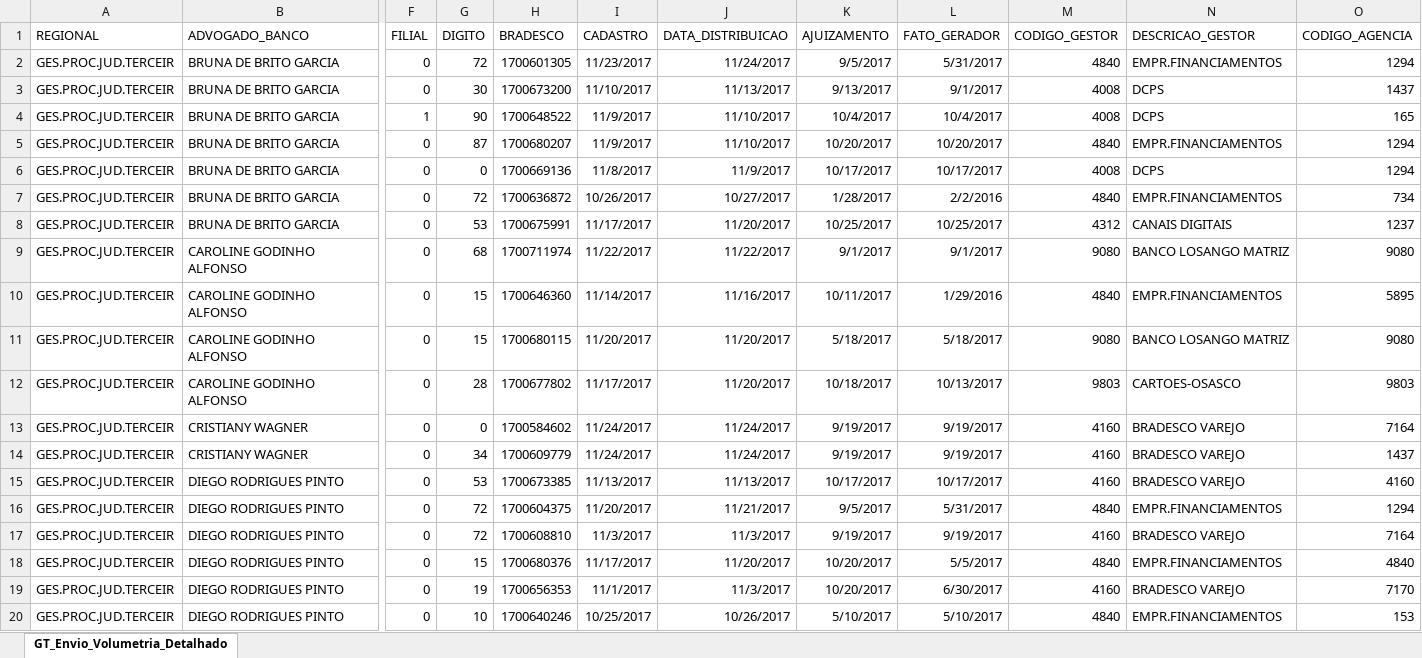
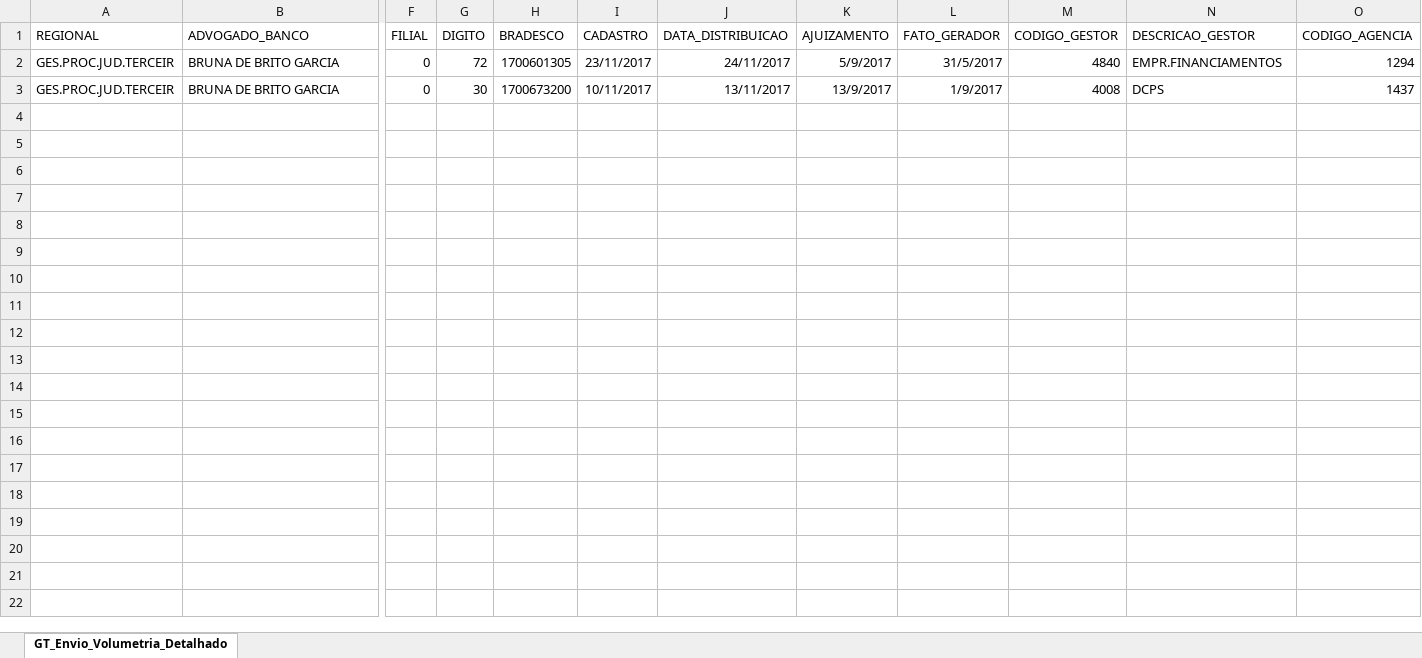
Before and after one commit to 2maykealex/dplaw_Robot, an Excel workbook: volumetrias/Volumetria 2017.11.xlsx, sheet GT_Envio_Volumetria_Detalhado, drawn as a sheet; only a part is shown, gaps mark what is left out; values as stored, in another font and other column widths than the file's, no borders; rows hold the shown columns only; the diff covers the shown part only; the diff names each change by its address in the sheet, - before the commit and + after, or states it on an @@ line.

```diff
--- a/volumetrias/Volumetria 2017.11.xlsx (sheet GT_Envio_Volumetria_Detalhado)
+++ b/volumetrias/Volumetria 2017.11.xlsx (sheet GT_Envio_Volumetria_Detalhado)
-I2 (CADASTRO): 11/23/2017
+I2 (CADASTRO): 23/11/2017
-J2 (DATA_DISTRIBUICAO): 11/24/2017
+J2 (DATA_DISTRIBUICAO): 24/11/2017
-K2 (AJUIZAMENTO): 9/5/2017
+K2 (AJUIZAMENTO): 5/9/2017
-L2 (FATO_GERADOR): 5/31/2017
+L2 (FATO_GERADOR): 31/5/2017
-I3 (CADASTRO): 11/10/2017
+I3 (CADASTRO): 10/11/2017
-J3 (DATA_DISTRIBUICAO): 11/13/2017
+J3 (DATA_DISTRIBUICAO): 13/11/2017
-K3 (AJUIZAMENTO): 9/13/2017
+K3 (AJUIZAMENTO): 13/9/2017
-L3 (FATO_GERADOR): 9/1/2017
+L3 (FATO_GERADOR): 1/9/2017
-row 4: GES.PROC.JUD.TERCEIR | BRUNA DE BRITO GARCIA | 1 | 90 | 1700648522 | 11/9/2017 | 11/10/2017 | 10/4/2017 | 10/4/2017 | 4008 | DCPS | 165
-row 5: GES.PROC.JUD.TERCEIR | BRUNA DE BRITO GARCIA | 0 | 87 | 1700680207 | 11/9/2017 | 11/10/2017 | 10/20/2017 | 10/20/2017 | 4840 | EMPR.FINANCIAMENTOS | 1294
-row 6: GES.PROC.JUD.TERCEIR | BRUNA DE BRITO GARCIA | 0 | 0 | 1700669136 | 11/8/2017 | 11/9/2017 | 10/17/2017 | 10/17/2017 | 4008 | DCPS | 1294
-row 7: GES.PROC.JUD.TERCEIR | BRUNA DE BRITO GARCIA | 0 | 72 | 1700636872 | 10/26/2017 | 10/27/2017 | 1/28/2017 | 2/2/2016 | 4840 | EMPR.FINANCIAMENTOS | 734
-row 8: GES.PROC.JUD.TERCEIR | BRUNA DE BRITO GARCIA | 0 | 53 | 1700675991 | 11/17/2017 | 11/20/2017 | 10/25/2017 | 10/25/2017 | 4312 | CANAIS DIGITAIS | 1237
-row 9: GES.PROC.JUD.TERCEIR | CAROLINE GODINHO ALFONSO | 0 | 68 | 1700711974 | 11/22/2017 | 11/22/2017 | 9/1/2017 | 9/1/2017 | 9080 | BANCO LOSANGO MATRIZ | 9080
-row 10: GES.PROC.JUD.TERCEIR | CAROLINE GODINHO ALFONSO | 0 | 15 | 1700646360 | 11/14/2017 | 11/16/2017 | 10/11/2017 | 1/29/2016 | 4840 | EMPR.FINANCIAMENTOS | 5895
-row 11: GES.PROC.JUD.TERCEIR | CAROLINE GODINHO ALFONSO | 0 | 15 | 1700680115 | 11/20/2017 | 11/20/2017 | 5/18/2017 | 5/18/2017 | 9080 | BANCO LOSANGO MATRIZ | 9080
-row 12: GES.PROC.JUD.TERCEIR | CAROLINE GODINHO ALFONSO | 0 | 28 | 1700677802 | 11/17/2017 | 11/20/2017 | 10/18/2017 | 10/13/2017 | 9803 | CARTOES-OSASCO | 9803
-row 13: GES.PROC.JUD.TERCEIR | CRISTIANY WAGNER | 0 | 0 | 1700584602 | 11/24/2017 | 11/24/2017 | 9/19/2017 | 9/19/2017 | 4160 | BRADESCO VAREJO | 7164
-row 14: GES.PROC.JUD.TERCEIR | CRISTIANY WAGNER | 0 | 34 | 1700609779 | 11/24/2017 | 11/24/2017 | 9/19/2017 | 9/19/2017 | 4160 | BRADESCO VAREJO | 1437
-row 15: GES.PROC.JUD.TERCEIR | DIEGO RODRIGUES PINTO | 0 | 53 | 1700673385 | 11/13/2017 | 11/13/2017 | 10/17/2017 | 10/17/2017 | 4160 | BRADESCO VAREJO | 4160
-row 16: GES.PROC.JUD.TERCEIR | DIEGO RODRIGUES PINTO | 0 | 72 | 1700604375 | 11/20/2017 | 11/21/2017 | 9/5/2017 | 5/31/2017 | 4840 | EMPR.FINANCIAMENTOS | 1294
-row 17: GES.PROC.JUD.TERCEIR | DIEGO RODRIGUES PINTO | 0 | 72 | 1700608810 | 11/3/2017 | 11/3/2017 | 9/19/2017 | 9/19/2017 | 4160 | BRADESCO VAREJO | 7164
-row 18: GES.PROC.JUD.TERCEIR | DIEGO RODRIGUES PINTO | 0 | 15 | 1700680376 | 11/17/2017 | 11/20/2017 | 10/20/2017 | 5/5/2017 | 4840 | EMPR.FINANCIAMENTOS | 4840
-row 19: GES.PROC.JUD.TERCEIR | DIEGO RODRIGUES PINTO | 0 | 19 | 1700656353 | 11/1/2017 | 11/3/2017 | 10/20/2017 | 6/30/2017 | 4160 | BRADESCO VAREJO | 7170
-row 20: GES.PROC.JUD.TERCEIR | DIEGO RODRIGUES PINTO | 0 | 10 | 1700640246 | 10/25/2017 | 10/26/2017 | 5/10/2017 | 5/10/2017 | 4840 | EMPR.FINANCIAMENTOS | 153
```
Also changed, not shown: 34 removed rows elsewhere in this sheet, volumetrias/Volumetria 2017.12.xlsx.
